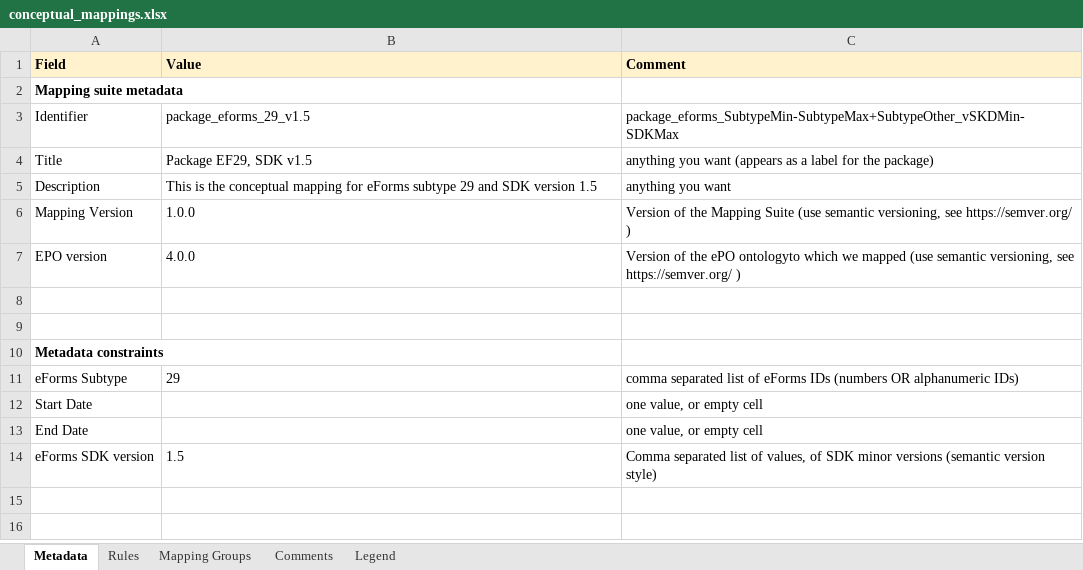
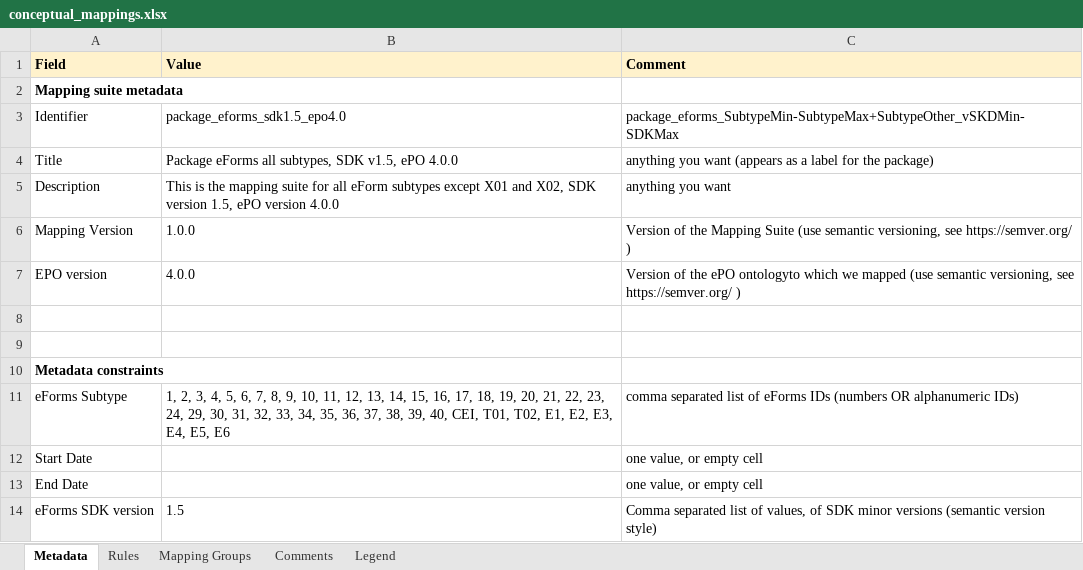
Before and after one commit to OP-TED/ted-rdf-mapping-eforms, an Excel workbook: mappings/package_can_v1.5/transformation/conceptual_mappings.xlsx, sheet Metadata, drawn as a sheet; values as stored, in another font and other column widths than the file's, no borders; charts and pictures not drawn; the diff names each change by its address in the sheet, - before the commit and + after, or states it on an @@ line.

```diff
--- a/mappings/package_can_v1.5/transformation/conceptual_mappings.xlsx (sheet Metadata)
+++ b/mappings/package_can_v1.5/transformation/conceptual_mappings.xlsx (sheet Metadata)
-B3 (Value): package_eforms_29_v1.5
+B3 (Value): package_eforms_sdk1.5_epo4.0
-B4 (Value): Package EF29, SDK v1.5
+B4 (Value): Package eForms all subtypes, SDK v1.5, ePO 4.0.0
-B5 (Value): …is the conceptual mapping for eForms subtype 29 and SDK version 1.5
+B5 (Value): …is the mapping suite for all eForm subtypes except X01 and X02, SDK version 1.5, ePO version 4.0.0
-B11 (Value): 29
+B11 (Value): 1, 2, 3, 4, 5, 6, 7, 8, 9, 10, 11, 12, 13, 14, 15, 16, 17, 18, 19, 20, 21, 22, 23, 24, 29, 30, 31, 32, 33, 34, 35, 36, 37, 38, 39, 40, CEI, T01, T02, E1, E2, E3, E4, E5, E6
```
Also changed, not shown: sheet Rules, sheet Mapping Groups, sheet Legend, hidden cells, charts or pictures, mappings/package_can_v1.4/transformation/conceptual_mappings.xlsx, mappings/package_can_v1.6/transformation/conceptual_mappings.xlsx, 30 other files.
